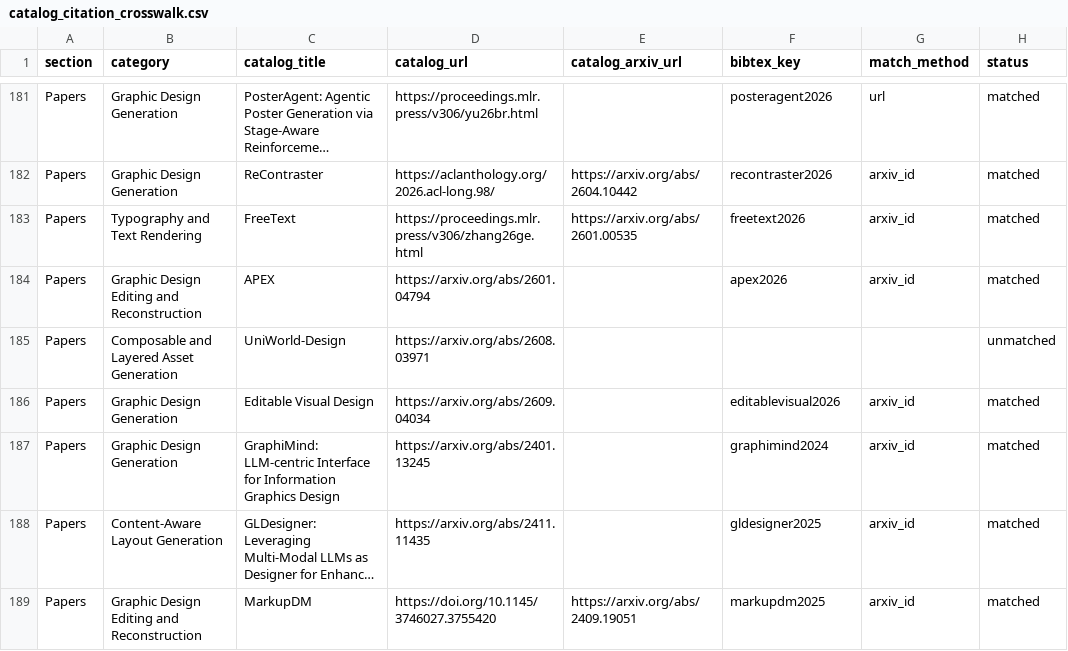
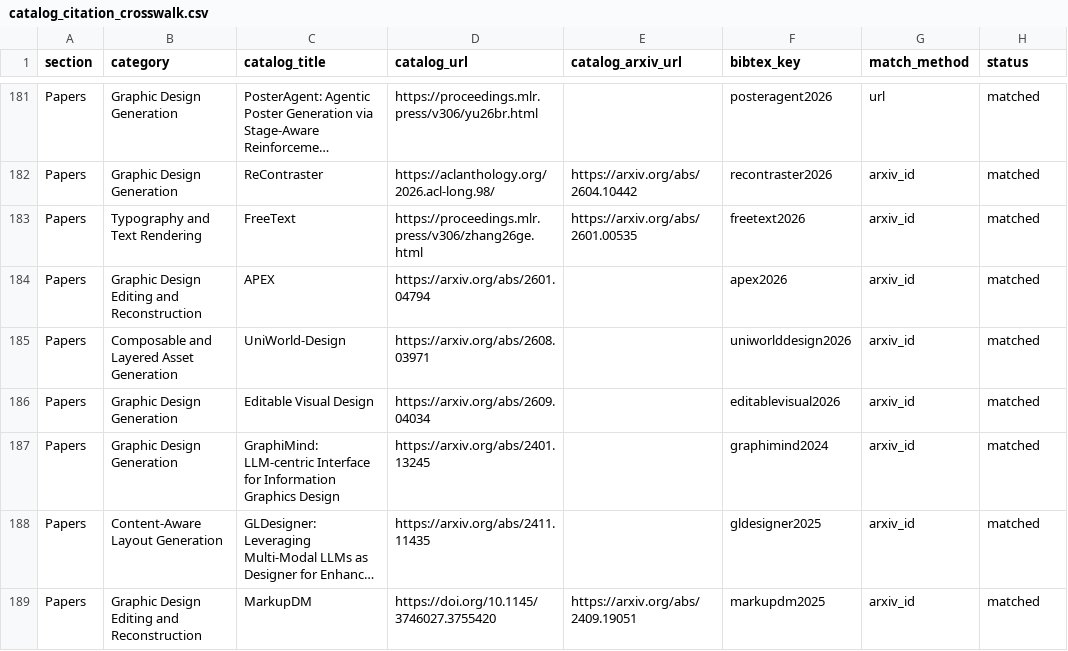
Before and after one commit to creative-graphic-design/awesome-creative-graphic-design-generation, a CSV file: paper/catalog_citation_crosswalk.csv, drawn as a sheet; only a part is shown, gaps mark what is left out; long unchanged cells end in ….

```diff
--- a/paper/catalog_citation_crosswalk.csv
+++ b/paper/catalog_citation_crosswalk.csv
@@ -184,3 +184,3 @@ section,category,catalog_title,catalog_url,catalog_arxiv_url,bibtex_key,match_me
 "Papers","Graphic Design Editing and Reconstruction","APEX","https://arxiv.org/abs/2601.04794","","apex2026","arxiv_id","matched"
-"Papers","Composable and Layered Asset Generation","UniWorld-Design","https://arxiv.org/abs/2608.03971","","","","unmatched"
+"Papers","Composable and Layered Asset Generation","UniWorld-Design","https://arxiv.org/abs/2608.03971","","uniworlddesign2026","arxiv_id","matched"
 "Papers","Graphic Design Generation","Editable Visual Design","https://arxiv.org/abs/2609.04034","","editablevisual2026","arxiv_id","matched"
```
Also changed, not shown: paper/evidence_register_225_crosswalk.csv, paper/evidence_review_queue.csv, 14 other files.
